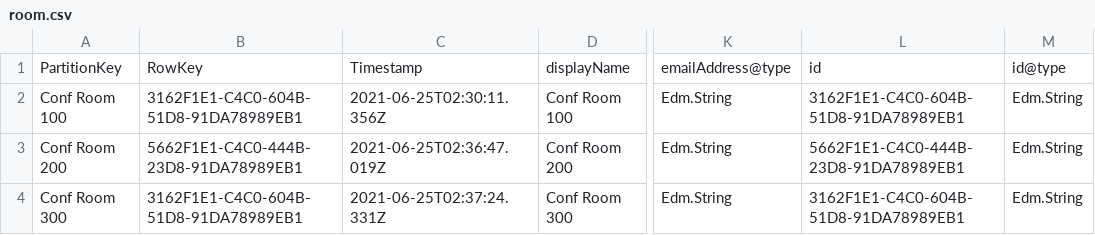
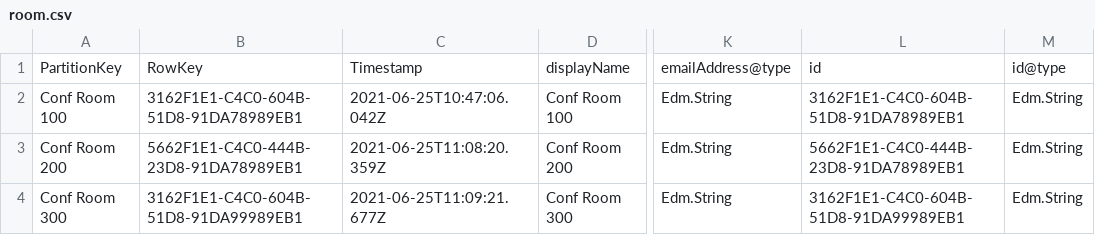
Before and after one commit to engagesquared/Room-Check-In, a CSV file: dataTablesSampleData/room.csv, drawn as a sheet; only a part is shown, gaps mark what is left out; the diff names each change by its address in the sheet, - before the commit and + after, or states it on an @@ line.

```diff
--- a/dataTablesSampleData/room.csv
+++ b/dataTablesSampleData/room.csv
-C2: 2021-06-25T02:30:11.356Z
+C2: 2021-06-25T10:47:06.042Z
-C3: 2021-06-25T02:36:47.019Z
+C3: 2021-06-25T11:08:20.359Z
-B4: 3162F1E1-C4C0-604B-51D8-91DA78989EB1
+B4: 3162F1E1-C4C0-604B-51D8-91DA99989EB1
-C4: 2021-06-25T02:37:24.331Z
+C4: 2021-06-25T11:09:21.677Z
-L4: 3162F1E1-C4C0-604B-51D8-91DA78989EB1
+L4: 3162F1E1-C4C0-604B-51D8-91DA99989EB1
```
Also changed, not shown: dataTablesSampleData/checkin.csv, dataTablesSampleData/event.csv, 1 other file.
